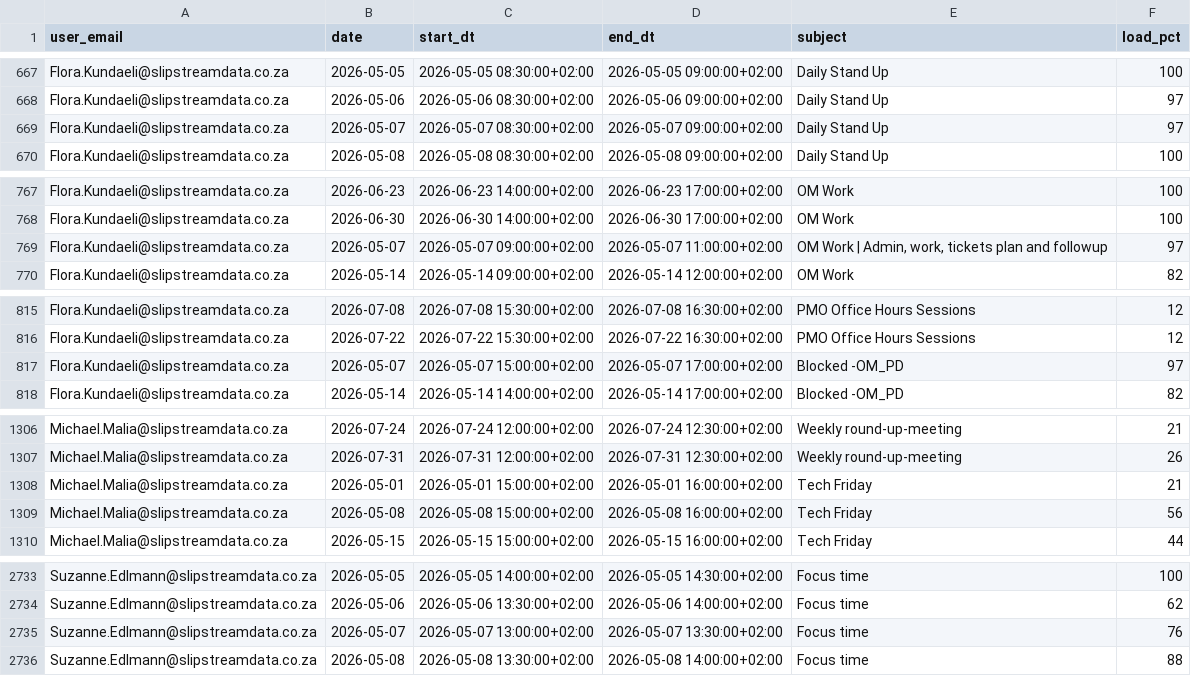
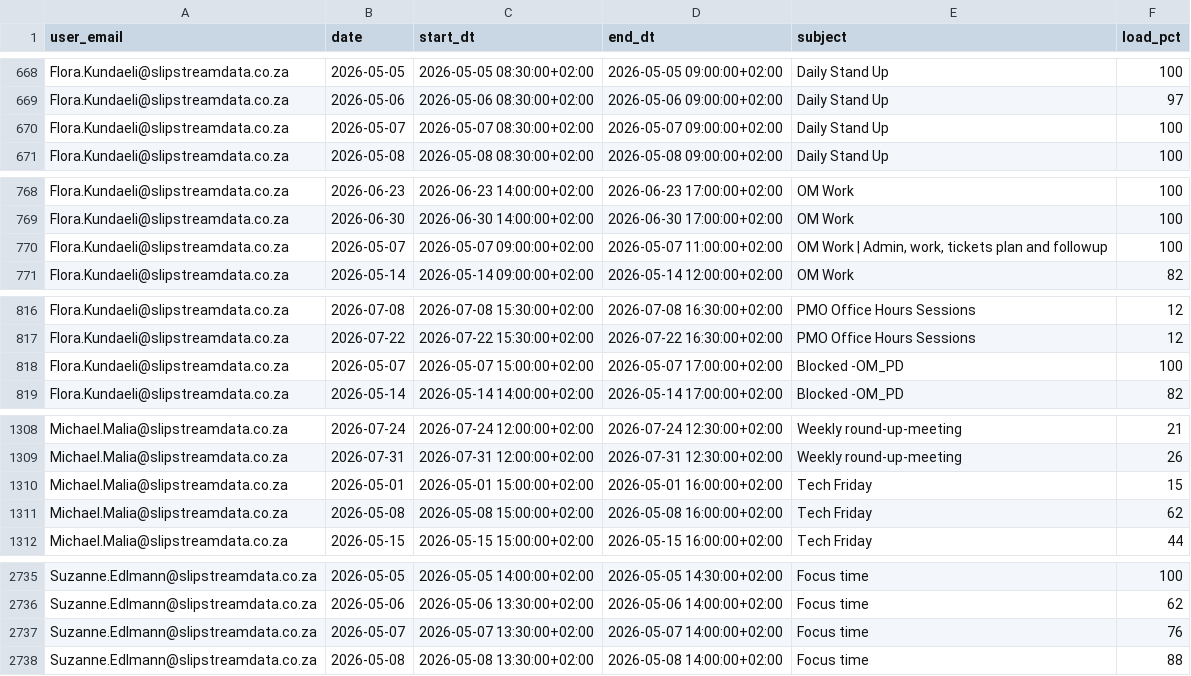
Before and after one commit to ThandoCalana/resource_scheduling, a CSV file: Schedule/outlook_events.csv, drawn as a sheet; only a part is shown, gaps mark what is left out; the diff covers the shown part only.

```diff
--- a/Schedule/outlook_events.csv
+++ b/Schedule/outlook_events.csv
@@ -668,3 +669,3 @@ Flora.Kundaeli@slipstreamdata.co.za,2026-05-05,2026-05-05 08:30:00+02:00,2026-05
 Flora.Kundaeli@slipstreamdata.co.za,2026-05-06,2026-05-06 08:30:00+02:00,2026-05-06 09:00:00+02:00,Daily Stand Up,97
-Flora.Kundaeli@slipstreamdata.co.za,2026-05-07,2026-05-07 08:30:00+02:00,2026-05-07 09:00:00+02:00,Daily Stand Up,97
+Flora.Kundaeli@slipstreamdata.co.za,2026-05-07,2026-05-07 08:30:00+02:00,2026-05-07 09:00:00+02:00,Daily Stand Up,100
 Flora.Kundaeli@slipstreamdata.co.za,2026-05-08,2026-05-08 08:30:00+02:00,2026-05-08 09:00:00+02:00,Daily Stand Up,100
@@ -768,3 +769,3 @@ Flora.Kundaeli@slipstreamdata.co.za,2026-06-23,2026-06-23 14:00:00+02:00,2026-06
 Flora.Kundaeli@slipstreamdata.co.za,2026-06-30,2026-06-30 14:00:00+02:00,2026-06-30 17:00:00+02:00,OM Work,100
-Flora.Kundaeli@slipstreamdata.co.za,2026-05-07,2026-05-07 09:00:00+02:00,2026-05-07 11:00:00+02:00,"OM Work | Admin, work, tickets plan and followup",97
+Flora.Kundaeli@slipstreamdata.co.za,2026-05-07,2026-05-07 09:00:00+02:00,2026-05-07 11:00:00+02:00,"OM Work | Admin, work, tickets plan and followup",100
 Flora.Kundaeli@slipstreamdata.co.za,2026-05-14,2026-05-14 09:00:00+02:00,2026-05-14 12:00:00+02:00,OM Work,82
@@ -816,3 +817,3 @@ Flora.Kundaeli@slipstreamdata.co.za,2026-07-08,2026-07-08 15:30:00+02:00,2026-07
 Flora.Kundaeli@slipstreamdata.co.za,2026-07-22,2026-07-22 15:30:00+02:00,2026-07-22 16:30:00+02:00,PMO Office Hours Sessions,12
-Flora.Kundaeli@slipstreamdata.co.za,2026-05-07,2026-05-07 15:00:00+02:00,2026-05-07 17:00:00+02:00,Blocked -OM_PD,97
+Flora.Kundaeli@slipstreamdata.co.za,2026-05-07,2026-05-07 15:00:00+02:00,2026-05-07 17:00:00+02:00,Blocked -OM_PD,100
 Flora.Kundaeli@slipstreamdata.co.za,2026-05-14,2026-05-14 14:00:00+02:00,2026-05-14 17:00:00+02:00,Blocked -OM_PD,82
@@ -1307,4 +1309,4 @@ Michael.Malia@slipstreamdata.co.za,2026-07-24,2026-07-24 12:00:00+02:00,2026-07-
 Michael.Malia@slipstreamdata.co.za,2026-07-31,2026-07-31 12:00:00+02:00,2026-07-31 12:30:00+02:00,Weekly round-up-meeting,26
-Michael.Malia@slipstreamdata.co.za,2026-05-01,2026-05-01 15:00:00+02:00,2026-05-01 16:00:00+02:00,Tech Friday,21
-Michael.Malia@slipstreamdata.co.za,2026-05-08,2026-05-08 15:00:00+02:00,2026-05-08 16:00:00+02:00,Tech Friday,56
+Michael.Malia@slipstreamdata.co.za,2026-05-01,2026-05-01 15:00:00+02:00,2026-05-01 16:00:00+02:00,Tech Friday,15
+Michael.Malia@slipstreamdata.co.za,2026-05-08,2026-05-08 15:00:00+02:00,2026-05-08 16:00:00+02:00,Tech Friday,62
 Michael.Malia@slipstreamdata.co.za,2026-05-15,2026-05-15 15:00:00+02:00,2026-05-15 16:00:00+02:00,Tech Friday,44
@@ -2734,3 +2736,3 @@ Suzanne.Edlmann@slipstreamdata.co.za,2026-05-05,2026-05-05 14:00:00+02:00,2026-0
 Suzanne.Edlmann@slipstreamdata.co.za,2026-05-06,2026-05-06 13:30:00+02:00,2026-05-06 14:00:00+02:00,Focus time,62
-Suzanne.Edlmann@slipstreamdata.co.za,2026-05-07,2026-05-07 13:00:00+02:00,2026-05-07 13:30:00+02:00,Focus time,76
+Suzanne.Edlmann@slipstreamdata.co.za,2026-05-07,2026-05-07 13:30:00+02:00,2026-05-07 14:00:00+02:00,Focus time,76
 Suzanne.Edlmann@slipstreamdata.co.za,2026-05-08,2026-05-08 13:30:00+02:00,2026-05-08 14:00:00+02:00,Focus time,88
```
Also changed, not shown: 3 added rows, 1 removed row and 13 edited cells elsewhere in this file.
